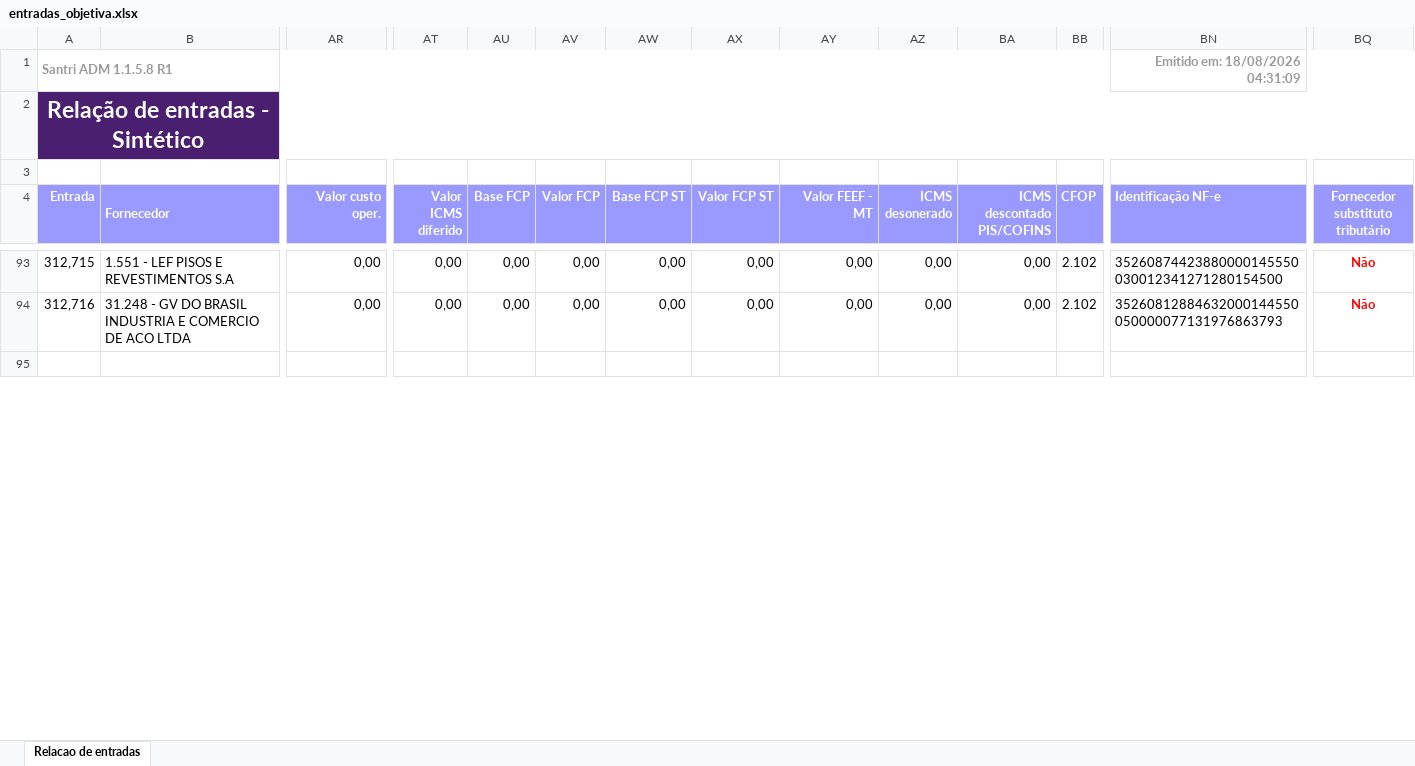
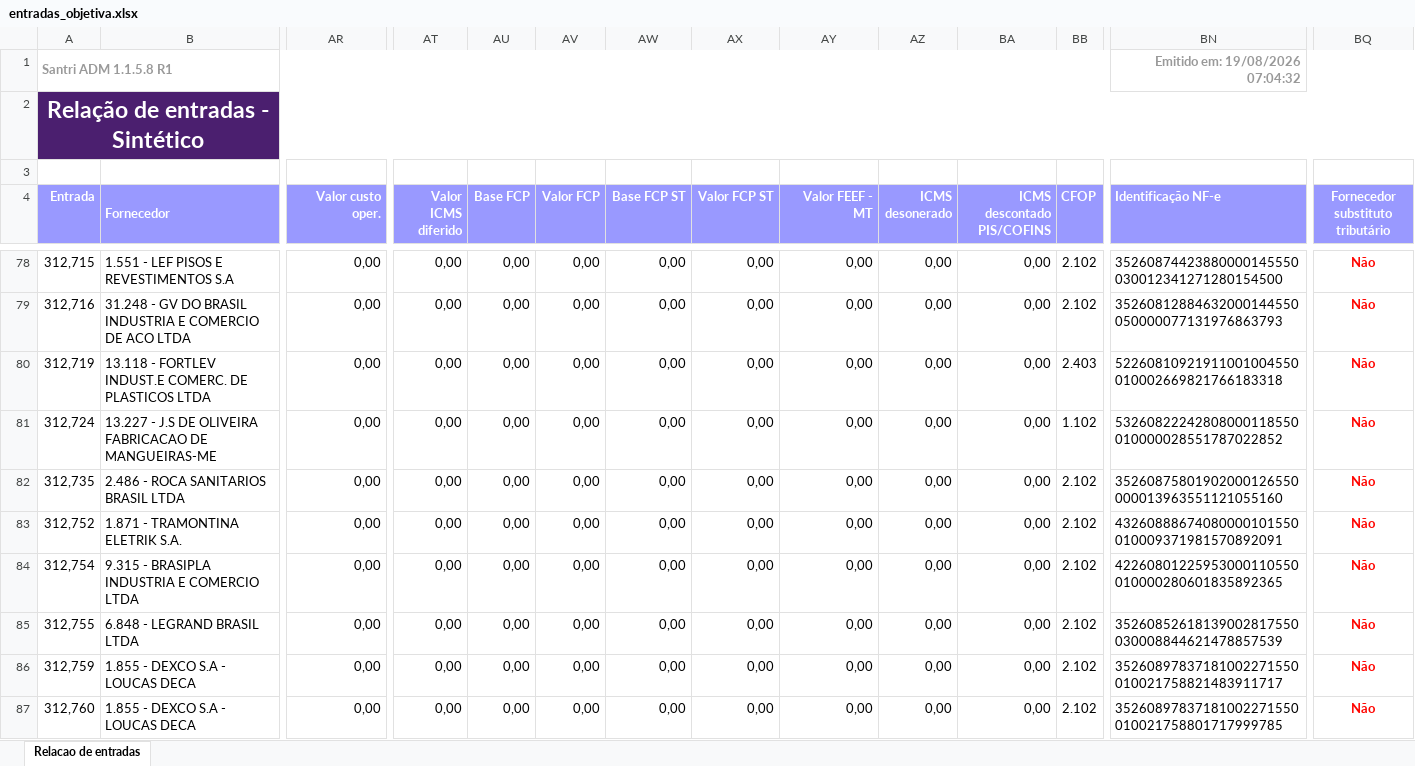
Before and after one commit to ShuuraBr/AGENDAMENTO, an Excel workbook: tratando_tabelas/objetiva/entradas_objetiva.xlsx, sheet Relacao de entradas, drawn as a sheet; only a part is shown, gaps mark what is left out; the shorter side is filled out with more unchanged rows; values as stored, in another font and other column widths than the file's, no borders; rows hold the shown columns only; the diff covers the shown part only; the diff names each change by its address in the sheet, - before the commit and + after, or states it on an @@ line.

```diff
--- a/tratando_tabelas/objetiva/entradas_objetiva.xlsx (sheet Relacao de entradas)
+++ b/tratando_tabelas/objetiva/entradas_objetiva.xlsx (sheet Relacao de entradas)
-BN1 (Identificação NF-e): Emitido em: 18/08/2026 04:31:09
+BN1 (Identificação NF-e): Emitido em: 19/08/2026 07:04:32
+row 80: 312,719 | 13.118 - FORTLEV INDUST.E COMERC. DE PLASTICOS LTDA | 0,00 | 0,00 | 0,00 | 0,00 | 0,00 | 0,00 | 0,00 | 0,00 | 0,00 | 2.403 | 52260810921911001004550010002669821766183318 | Não
+row 81: 312,724 | 13.227 - J.S DE OLIVEIRA FABRICACAO DE MANGUEIRAS-ME | 0,00 | 0,00 | 0,00 | 0,00 | 0,00 | 0,00 | 0,00 | 0,00 | 0,00 | 1.102 | 53260822242808000118550010000028551787022852 | Não
+row 82: 312,735 | 2.486 - ROCA SANITARIOS BRASIL LTDA | 0,00 | 0,00 | 0,00 | 0,00 | 0,00 | 0,00 | 0,00 | 0,00 | 0,00 | 2.102 | 35260875801902000126550000013963551121055160 | Não
+row 83: 312,752 | 1.871 - TRAMONTINA ELETRIK S.A. | 0,00 | 0,00 | 0,00 | 0,00 | 0,00 | 0,00 | 0,00 | 0,00 | 0,00 | 2.102 | 43260888674080000101550010009371981570892091 | Não
+row 84: 312,754 | 9.315 - BRASIPLA INDUSTRIA E COMERCIO LTDA | 0,00 | 0,00 | 0,00 | 0,00 | 0,00 | 0,00 | 0,00 | 0,00 | 0,00 | 2.102 | 42260801225953000110550010000280601835892365 | Não
+row 85: 312,755 | 6.848 - LEGRAND BRASIL LTDA | 0,00 | 0,00 | 0,00 | 0,00 | 0,00 | 0,00 | 0,00 | 0,00 | 0,00 | 2.102 | 35260852618139002817550030008844621478857539 | Não
+row 86: 312,759 | 1.855 - DEXCO S.A - LOUCAS DECA | 0,00 | 0,00 | 0,00 | 0,00 | 0,00 | 0,00 | 0,00 | 0,00 | 0,00 | 2.102 | 35260897837181002271550010021758821483911717 | Não
+row 87: 312,760 | 1.855 - DEXCO S.A - LOUCAS DECA | 0,00 | 0,00 | 0,00 | 0,00 | 0,00 | 0,00 | 0,00 | 0,00 | 0,00 | 2.102 | 35260897837181002271550010021758801717999785 | Não
```
Also changed, not shown: 14 added rows, 16 removed rows and 3 edited cells elsewhere in this sheet, backend/uploads/importacao-relatorio/entradas_lojas.xlsx, tratando_tabelas/ac_coelho/entradas_ac_coelho.xlsx, 6 other files.
